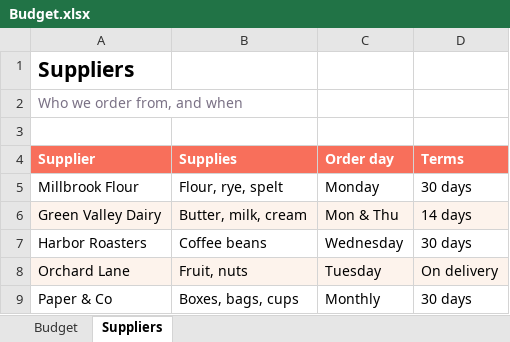
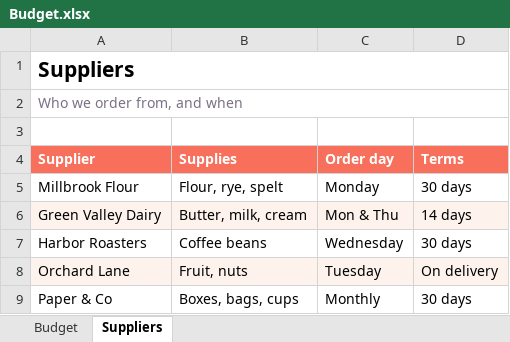
Before and after one commit to Michael-Duck/Handa, an Excel workbook: Samples/Budget.xlsx, sheet Suppliers, drawn as a sheet; values as stored, in another font and other column widths than the file's, no borders; the diff names each change by its address in the sheet, - before the commit and + after, or states it on an @@ line.

Commit message:
Size Settings to each pane, tidy the Word and Excel samples
- The Settings window now resizes to fit whichever pane is showing.
  Before, the AI pane was cut off below the review rules.
- The Word sample's table has borders Quick Look can draw, and the
  spreadsheet's title no longer runs under gridlines.
- macOS only asks when Handa takes a file type over from another app,
  so the messages say it may ask rather than that it will.

```diff
--- a/Samples/Budget.xlsx (sheet Suppliers)
+++ b/Samples/Budget.xlsx (sheet Suppliers)
+A1:D1 merged
+A2:D2 merged
```
Also changed, not shown: sheet Budget, 7 other files.
